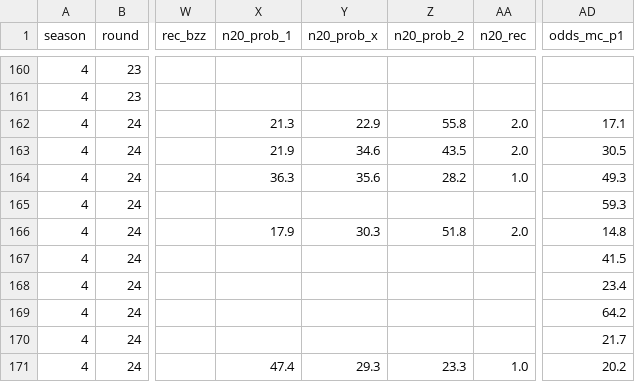
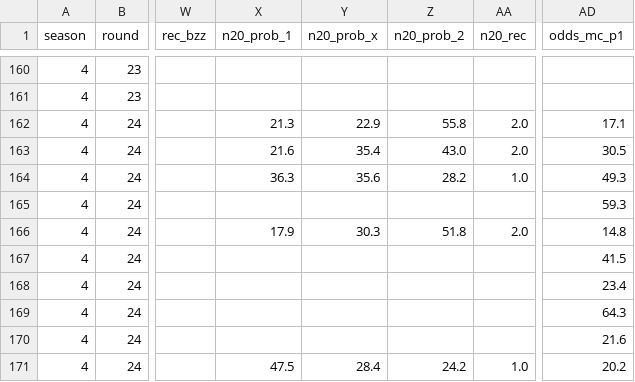
Before and after one commit to Stenner93/Odds, a CSV file: data/odds.csv, drawn as a sheet; only a part is shown, gaps mark what is left out; the diff names each change by its address in the sheet, - before the commit and + after, or states it on an @@ line.

```diff
--- a/data/odds.csv
+++ b/data/odds.csv
-X163 (n20_prob_1): 21.9
+X163 (n20_prob_1): 21.6
-Y163 (n20_prob_x): 34.6
+Y163 (n20_prob_x): 35.4
-Z163 (n20_prob_2): 43.5
+Z163 (n20_prob_2): 43.0
-AD169 (odds_mc_p1): 64.2
+AD169 (odds_mc_p1): 64.3
-AD170 (odds_mc_p1): 21.7
+AD170 (odds_mc_p1): 21.6
-X171 (n20_prob_1): 47.4
+X171 (n20_prob_1): 47.5
-Y171 (n20_prob_x): 29.3
+Y171 (n20_prob_x): 28.4
-Z171 (n20_prob_2): 23.3
+Z171 (n20_prob_2): 24.2
```
Also changed, not shown: data/points.csv, data/weekly_matches.csv, 1 other file.
